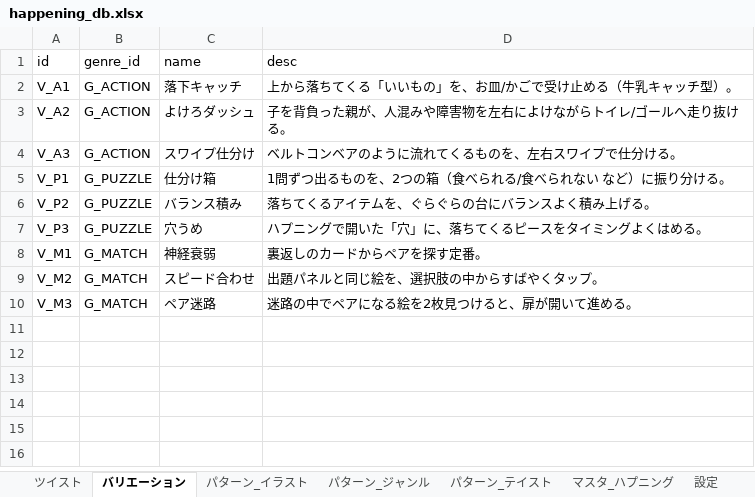
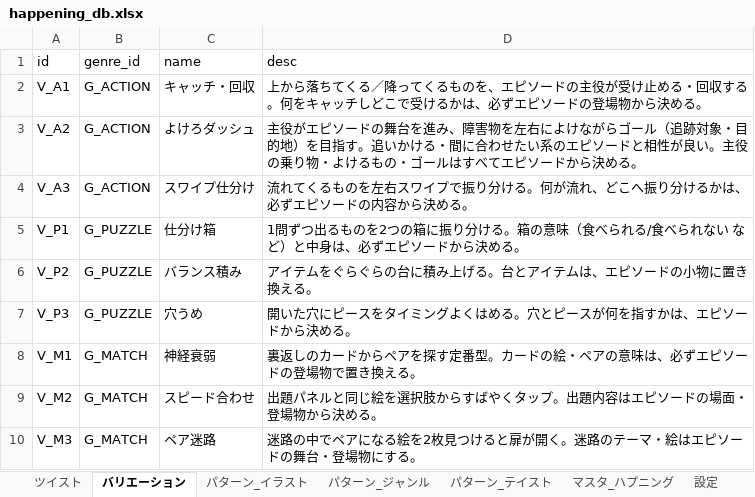
Before and after one commit to odatid/happening-progen, an Excel workbook: happening_db.xlsx, sheet バリエーション, drawn as a sheet; values as stored, in another font and other column widths than the file's, no borders; the diff names each change by its address in the sheet, - before the commit and + after, or states it on an @@ line.

```diff
--- a/happening_db.xlsx (sheet バリエーション)
+++ b/happening_db.xlsx (sheet バリエーション)
-C2 (name): 落下キャッチ
+C2 (name): キャッチ・回収
-D2 (desc): …ちてくる「いいもの」を、お皿/かごで受け止める（牛乳キャッチ型）。
+D2 (desc): …ちてくる／降ってくるものを、エピソードの主役が受け止める・回収する。何をキャッチしどこで受けるかは、必ずエピソードの登場物から決める。
-D3 (desc): 子を背負った親が、人混みや障害物を左右によけながらトイレ/ゴールへ走り抜ける。
+D3 (desc): 主役がエピソードの舞台を進み、障害物を左右によけながらゴール（追跡対象・目的地）を目指す。追いかける・間に合わせたい系のエピソードと相性が良い。主役の乗り物・よけるもの・ゴールはすべてエピソードから決める。
-D4 (desc): ベルトコンベアのように流れてくるものを、左右スワイプで仕分ける。
+D4 (desc): 流れてくるものを左右スワイプで振り分ける。何が流れ、どこへ振り分けるかは、必ずエピソードの内容から決める。
-D5 (desc): …るものを、2つの箱（食べられる/食べられない など）に振り分ける。
+D5 (desc): …るものを2つの箱に振り分ける。箱の意味（食べられる/食べられない など）と中身は、必ずエピソードから決める。
-D6 (desc): 落ちてくるアイテムを、ぐらぐらの台にバランスよく積み上げる。
+D6 (desc): アイテムをぐらぐらの台に積み上げる。台とアイテムは、エピソードの小物に置き換える。
-D7 (desc): ハプニングで開いた「穴」に、落ちてくるピースをタイミングよくはめる。
+D7 (desc): 開いた穴にピースをタイミングよくはめる。穴とピースが何を指すかは、エピソードから決める。
-D8 (desc): 裏返しのカードからペアを探す定番。
+D8 (desc): 裏返しのカードからペアを探す定番型。カードの絵・ペアの意味は、必ずエピソードの登場物で置き換える。
-D9 (desc): 出題パネルと同じ絵を、選択肢の中からすばやくタップ。
+D9 (desc): 出題パネルと同じ絵を選択肢からすばやくタップ。出題内容はエピソードの場面・登場物から決める。
-D10 (desc): 迷路の中でペアになる絵を2枚見つけると、扉が開いて進める。
+D10 (desc): 迷路の中でペアになる絵を2枚見つけると扉が開く。迷路のテーマ・絵はエピソードの舞台・登場物にする。
```
Also changed, not shown: sheet マスタ_ハプニング, 9 other files.
